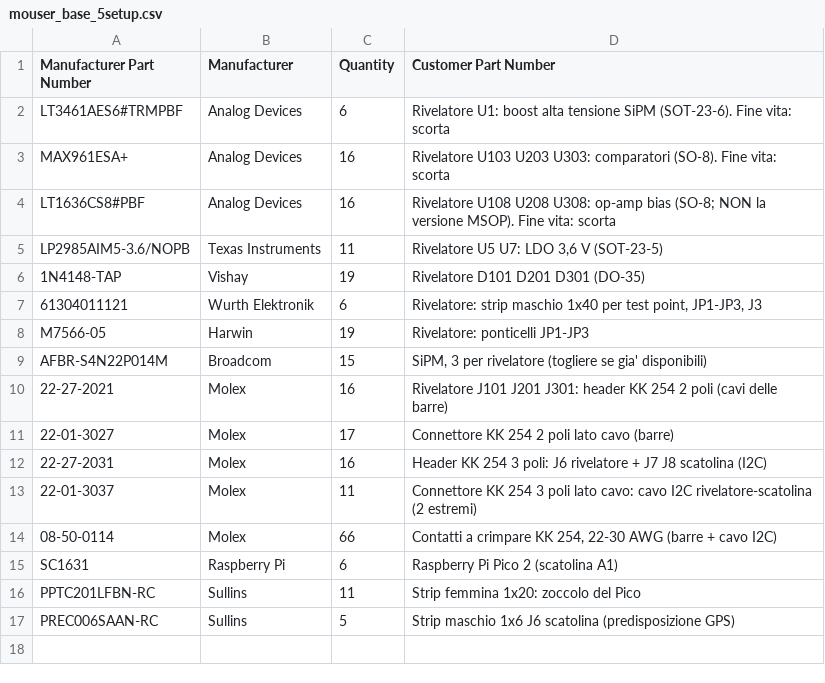
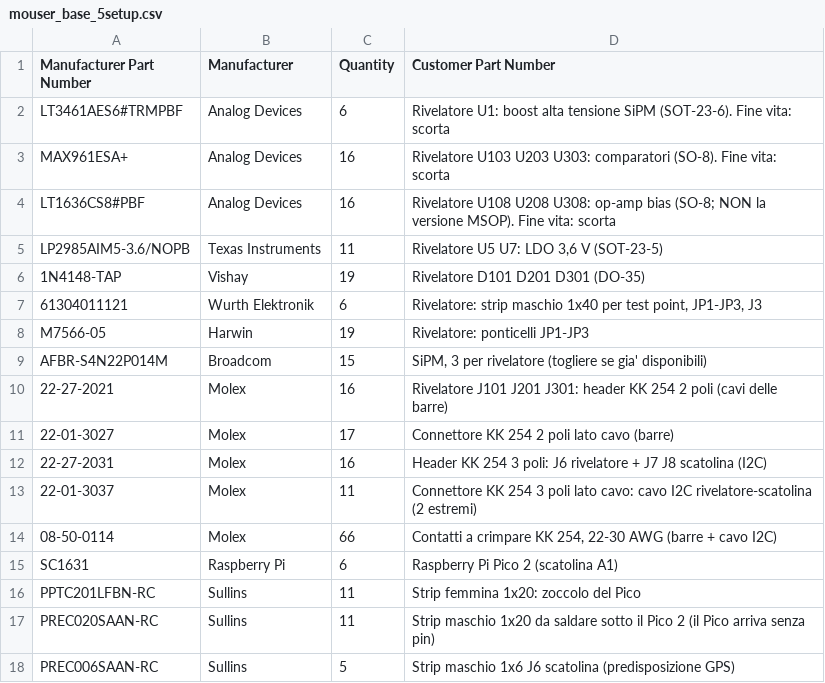
Before and after one commit to bagnasconicolo/glacier-elettronica, a CSV file: hardware/ordini/mouser/mouser_base_5setup.csv, drawn as a sheet.

```diff
--- a/hardware/ordini/mouser/mouser_base_5setup.csv
+++ b/hardware/ordini/mouser/mouser_base_5setup.csv
@@ -16,2 +16,3 @@ SC1631,Raspberry Pi,6,Raspberry Pi Pico 2 (scatolina A1)
 PPTC201LFBN-RC,Sullins,11,Strip femmina 1x20: zoccolo del Pico
+PREC020SAAN-RC,Sullins,11,Strip maschio 1x20 da saldare sotto il Pico 2 (il Pico arriva senza pin)
 PREC006SAAN-RC,Sullins,5,Strip maschio 1x6 J6 scatolina (predisposizione GPS)
```
Also changed, not shown: hardware/ordini/mouser/RIEPILOGO_quantita.csv, hardware/ordini/mouser/mouser_base_2setup.csv, 5 other files.
